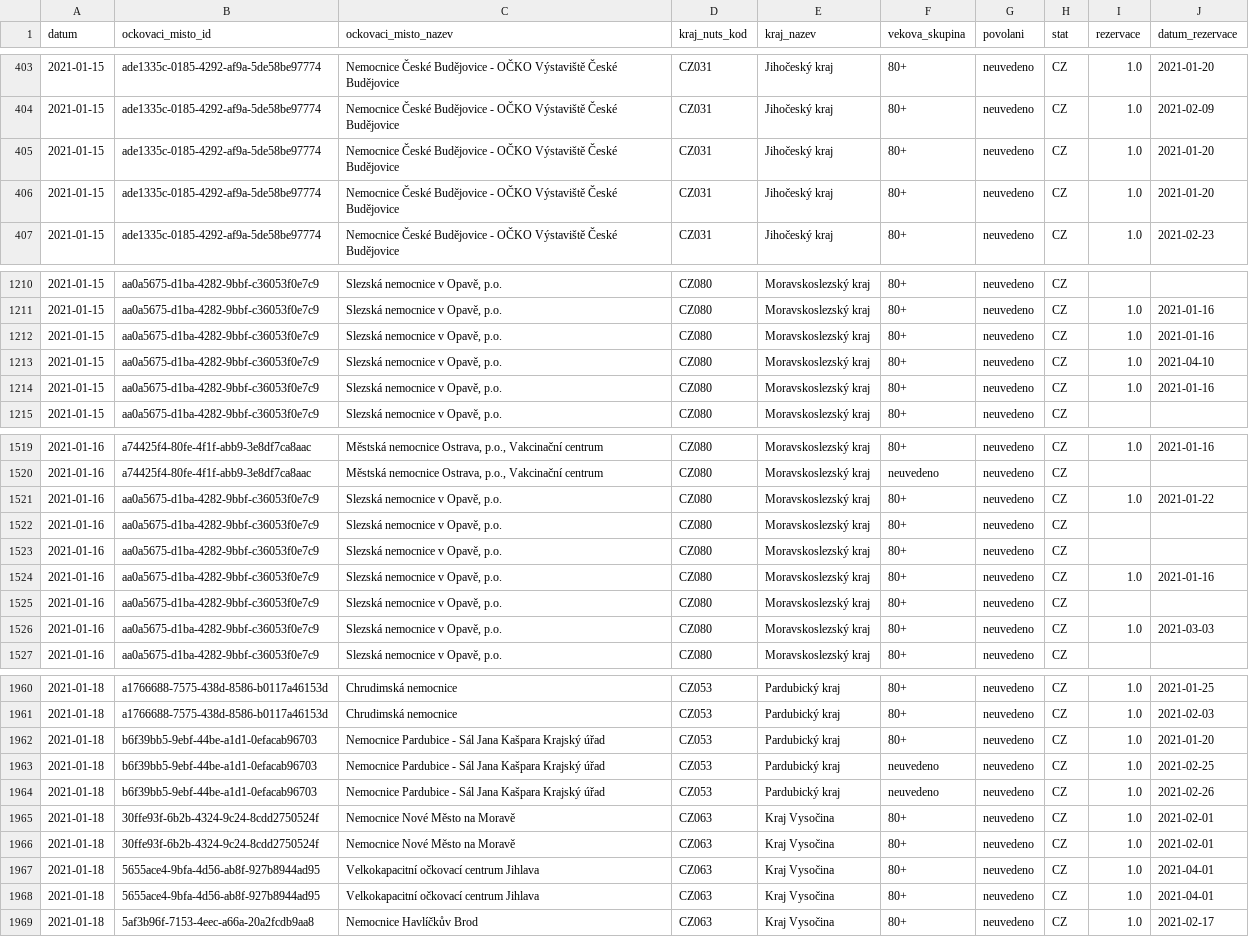
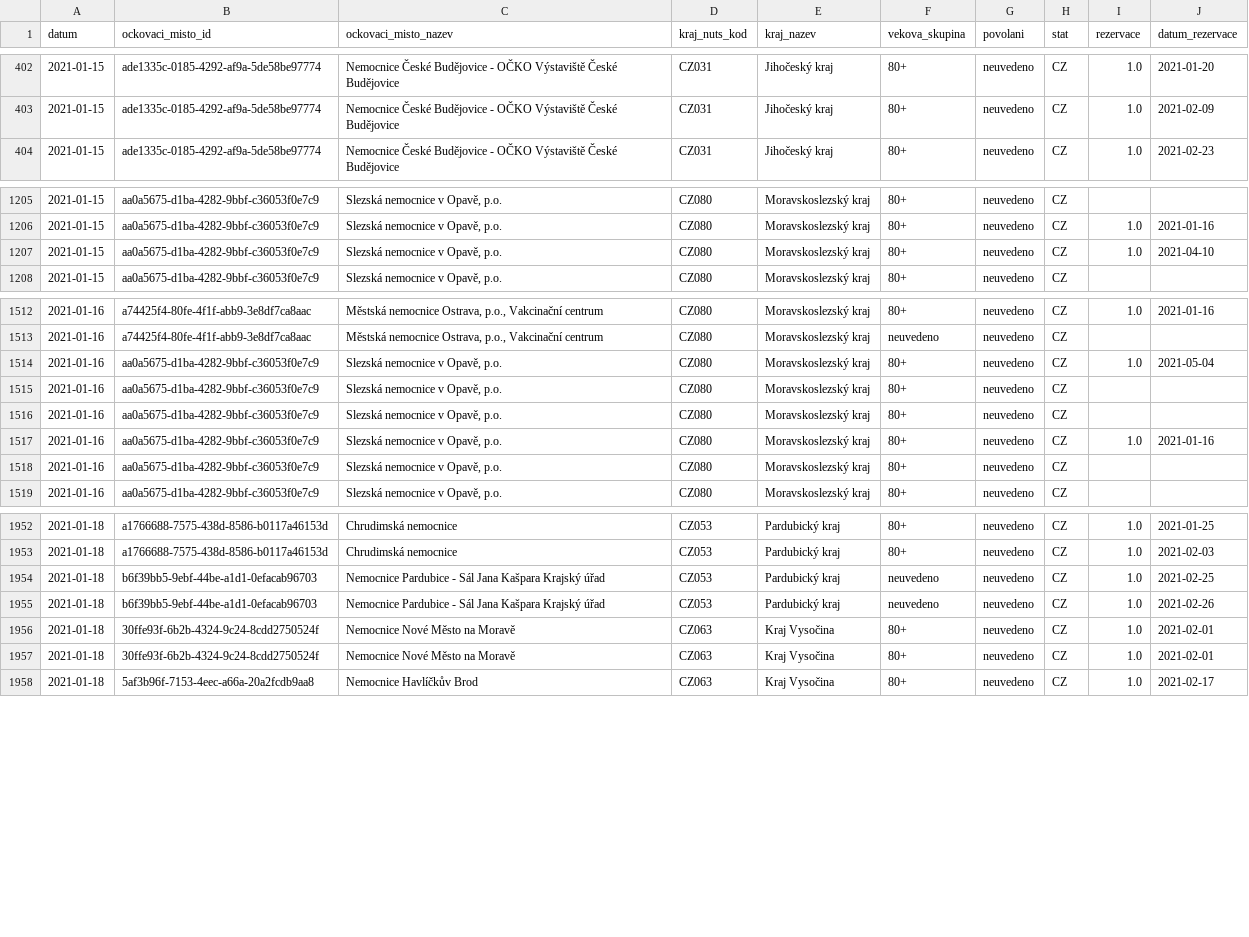
Before and after one commit to michalskop/mzcr-cz-covid-19-data, a CSV file: ockovani-registrace_2021-01-1_v1.csv, drawn as a sheet; only a part is shown, gaps mark what is left out; the diff covers the shown part only.

```diff
--- a/ockovani-registrace_2021-01-1_v1.csv
+++ b/ockovani-registrace_2021-01-1_v1.csv
@@ -404,4 +403,2 @@ datum,ockovaci_misto_id,ockovaci_misto_nazev,kraj_nuts_kod,kraj_nazev,vekova_sku
 2021-01-15,ade1335c-0185-4292-af9a-5de58be97774,Nemocnice České Budějovice - OČKO Výstaviště České Budějovice,CZ031,Jihočeský kraj,80+,neuvedeno,CZ,1.0,2021-02-09
-2021-01-15,ade1335c-0185-4292-af9a-5de58be97774,Nemocnice České Budějovice - OČKO Výstaviště České Budějovice,CZ031,Jihočeský kraj,80+,neuvedeno,CZ,1.0,2021-01-20
-2021-01-15,ade1335c-0185-4292-af9a-5de58be97774,Nemocnice České Budějovice - OČKO Výstaviště České Budějovice,CZ031,Jihočeský kraj,80+,neuvedeno,CZ,1.0,2021-01-20
 2021-01-15,ade1335c-0185-4292-af9a-5de58be97774,Nemocnice České Budějovice - OČKO Výstaviště České Budějovice,CZ031,Jihočeský kraj,80+,neuvedeno,CZ,1.0,2021-02-23
@@ -1211,5 +1206,3 @@ datum,ockovaci_misto_id,ockovaci_misto_nazev,kraj_nuts_kod,kraj_nazev,vekova_sku
 2021-01-15,aa0a5675-d1ba-4282-9bbf-c36053f0e7c9,"Slezská nemocnice v Opavě, p.o.",CZ080,Moravskoslezský kraj,80+,neuvedeno,CZ,1.0,2021-01-16
-2021-01-15,aa0a5675-d1ba-4282-9bbf-c36053f0e7c9,"Slezská nemocnice v Opavě, p.o.",CZ080,Moravskoslezský kraj,80+,neuvedeno,CZ,1.0,2021-01-16
 2021-01-15,aa0a5675-d1ba-4282-9bbf-c36053f0e7c9,"Slezská nemocnice v Opavě, p.o.",CZ080,Moravskoslezský kraj,80+,neuvedeno,CZ,1.0,2021-04-10
-2021-01-15,aa0a5675-d1ba-4282-9bbf-c36053f0e7c9,"Slezská nemocnice v Opavě, p.o.",CZ080,Moravskoslezský kraj,80+,neuvedeno,CZ,1.0,2021-01-16
 2021-01-15,aa0a5675-d1ba-4282-9bbf-c36053f0e7c9,"Slezská nemocnice v Opavě, p.o.",CZ080,Moravskoslezský kraj,80+,neuvedeno,CZ,,
@@ -1520,3 +1513,3 @@ datum,ockovaci_misto_id,ockovaci_misto_nazev,kraj_nuts_kod,kraj_nazev,vekova_sku
 2021-01-16,a74425f4-80fe-4f1f-abb9-3e8df7ca8aac,"Městská nemocnice Ostrava, p.o., Vakcinační centrum",CZ080,Moravskoslezský kraj,neuvedeno,neuvedeno,CZ,,
-2021-01-16,aa0a5675-d1ba-4282-9bbf-c36053f0e7c9,"Slezská nemocnice v Opavě, p.o.",CZ080,Moravskoslezský kraj,80+,neuvedeno,CZ,1.0,2021-01-22
+2021-01-16,aa0a5675-d1ba-4282-9bbf-c36053f0e7c9,"Slezská nemocnice v Opavě, p.o.",CZ080,Moravskoslezský kraj,80+,neuvedeno,CZ,1.0,2021-05-04
 2021-01-16,aa0a5675-d1ba-4282-9bbf-c36053f0e7c9,"Slezská nemocnice v Opavě, p.o.",CZ080,Moravskoslezský kraj,80+,neuvedeno,CZ,,
@@ -1525,3 +1518,2 @@ datum,ockovaci_misto_id,ockovaci_misto_nazev,kraj_nuts_kod,kraj_nazev,vekova_sku
 2021-01-16,aa0a5675-d1ba-4282-9bbf-c36053f0e7c9,"Slezská nemocnice v Opavě, p.o.",CZ080,Moravskoslezský kraj,80+,neuvedeno,CZ,,
-2021-01-16,aa0a5675-d1ba-4282-9bbf-c36053f0e7c9,"Slezská nemocnice v Opavě, p.o.",CZ080,Moravskoslezský kraj,80+,neuvedeno,CZ,1.0,2021-03-03
 2021-01-16,aa0a5675-d1ba-4282-9bbf-c36053f0e7c9,"Slezská nemocnice v Opavě, p.o.",CZ080,Moravskoslezský kraj,80+,neuvedeno,CZ,,
@@ -1961,3 +1953,2 @@ datum,ockovaci_misto_id,ockovaci_misto_nazev,kraj_nuts_kod,kraj_nazev,vekova_sku
 2021-01-18,a1766688-7575-438d-8586-b0117a46153d,Chrudimská nemocnice,CZ053,Pardubický kraj,80+,neuvedeno,CZ,1.0,2021-02-03
-2021-01-18,b6f39bb5-9ebf-44be-a1d1-0efacab96703,Nemocnice Pardubice - Sál Jana Kašpara Krajský úřad,CZ053,Pardubický kraj,80+,neuvedeno,CZ,1.0,2021-01-20
 2021-01-18,b6f39bb5-9ebf-44be-a1d1-0efacab96703,Nemocnice Pardubice - Sál Jana Kašpara Krajský úřad,CZ053,Pardubický kraj,neuvedeno,neuvedeno,CZ,1.0,2021-02-25
@@ -1966,4 +1957,2 @@ datum,ockovaci_misto_id,ockovaci_misto_nazev,kraj_nuts_kod,kraj_nazev,vekova_sku
 2021-01-18,30ffe93f-6b2b-4324-9c24-8cdd2750524f,Nemocnice Nové Město na Moravě,CZ063,Kraj Vysočina,80+,neuvedeno,CZ,1.0,2021-02-01
-2021-01-18,5655ace4-9bfa-4d56-ab8f-927b8944ad95,Velkokapacitní očkovací centrum Jihlava,CZ063,Kraj Vysočina,80+,neuvedeno,CZ,1.0,2021-04-01
-2021-01-18,5655ace4-9bfa-4d56-ab8f-927b8944ad95,Velkokapacitní očkovací centrum Jihlava,CZ063,Kraj Vysočina,80+,neuvedeno,CZ,1.0,2021-04-01
 2021-01-18,5af3b96f-7153-4eec-a66a-20a2fcdb9aa8,Nemocnice Havlíčkův Brod,CZ063,Kraj Vysočina,80+,neuvedeno,CZ,1.0,2021-02-17
```
Also changed, not shown: 2 added rows, 8 removed rows and 5 edited cells elsewhere in this file, ockovani-registrace_2021-01-2_v1.csv, ockovani-registrace_2021-02-0_v1.csv, 7 other files.
